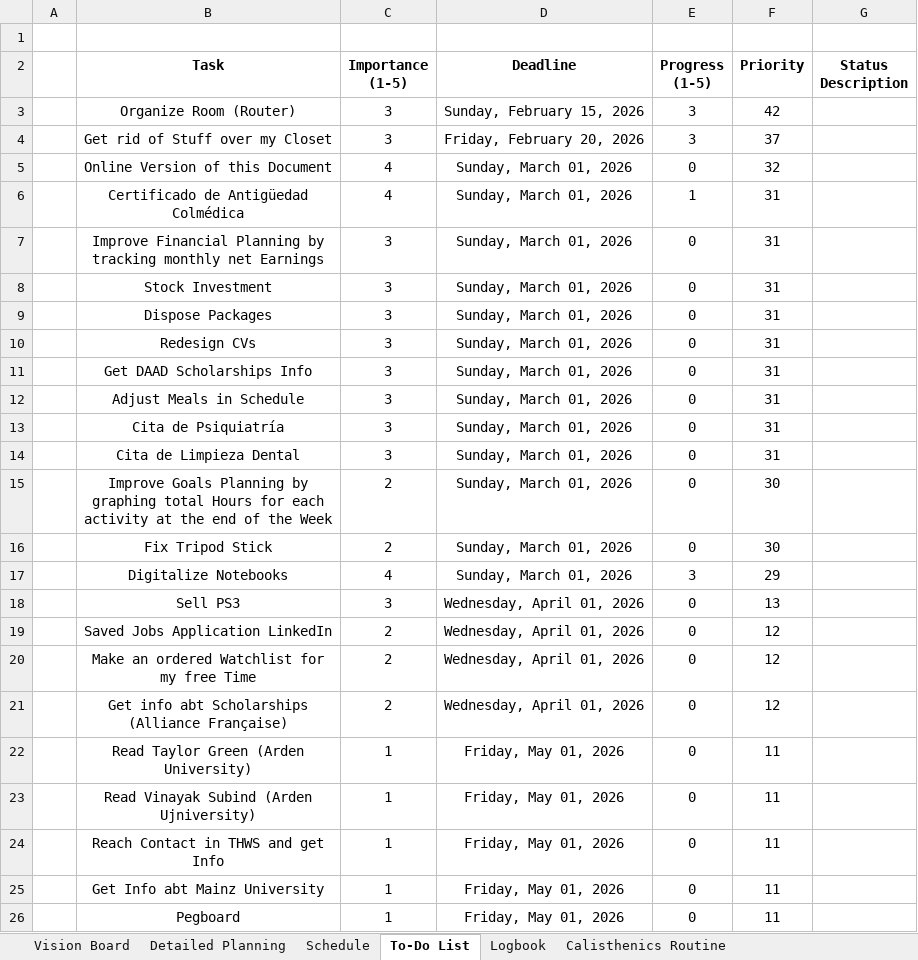
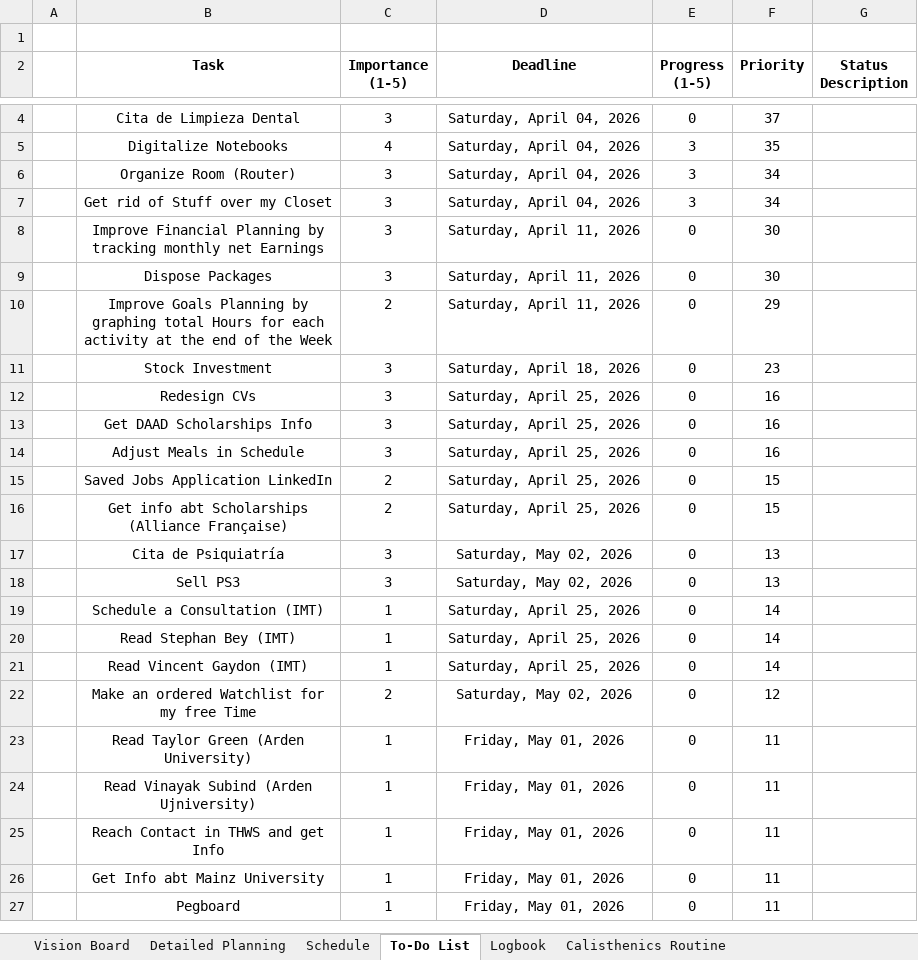
Before and after one commit to dlozanob/My-Notes, an Excel workbook: Management/Goals Planning.xlsx, sheet To-Do List, drawn as a sheet; only a part is shown, gaps mark what is left out; values as stored, in another font and other column widths than the file's, no borders; conditional formats and table styles not drawn; 1 other sheet too large or unreadable and not compared; removed rows and columns are numbered as before the commit, all else as after; the diff covers the shown part only; the diff names each change by its address in the sheet, - before the commit and + after, or states it on an @@ line.

```diff
--- a/Management/Goals Planning.xlsx (sheet To-Do List)
+++ b/Management/Goals Planning.xlsx (sheet To-Do List)
+row 4:  | Cita de Limpieza Dental | 3 | Saturday, April 04, 2026 | 0 | 37
+row 5:  | Digitalize Notebooks | 4 | Saturday, April 04, 2026 | 3 | 35
-D6 (Deadline): Sunday, February 15, 2026
+D6 (Deadline): Saturday, April 04, 2026
-F6 (Priority): 42
+F6 (Priority): 34
-D7 (Deadline): Friday, February 20, 2026
+D7 (Deadline): Saturday, April 04, 2026
-F7 (Priority): 37
+F7 (Priority): 34
-row 5:  | Online Version of this Document | 4 | Sunday, March 01, 2026 | 0 | 32
-row 6:  | Certificado de Antigüedad Colmédica | 4 | Sunday, March 01, 2026 | 1 | 31
-D8 (Deadline): Sunday, March 01, 2026
+D8 (Deadline): Saturday, April 11, 2026
-F8 (Priority): 31
+F8 (Priority): 30
-row 8:  | Stock Investment | 3 | Sunday, March 01, 2026 | 0 | 31
-D9 (Deadline): Sunday, March 01, 2026
+D9 (Deadline): Saturday, April 11, 2026
-F9 (Priority): 31
+F9 (Priority): 30
+row 10:  | Improve Goals Planning by graphing total Hours for each activity at the end of the Week | 2 | Saturday, April 11, 2026 | 0 | 29
+row 11:  | Stock Investment | 3 | Saturday, April 18, 2026 | 0 | 23
-D12:D14 (Deadline): Sunday, March 01, 2026
+D12:D14 (Deadline): Saturday, April 25, 2026
-F12:F14 (Priority): 31
+F12:F14 (Priority): 16
+row 15:  | Saved Jobs Application LinkedIn | 2 | Saturday, April 25, 2026 | 0 | 15
+row 16:  | Get info abt Scholarships (Alliance Française) | 2 | Saturday, April 25, 2026 | 0 | 15
-D17 (Deadline): Sunday, March 01, 2026
+D17 (Deadline): Saturday, May 02, 2026
-F17 (Priority): 31
+F17 (Priority): 13
-row 14:  | Cita de Limpieza Dental | 3 | Sunday, March 01, 2026 | 0 | 31
-row 15:  | Improve Goals Planning by graphing total Hours for each activity at the end of the Week | 2 | Sunday, March 01, 2026 | 0 | 30
-row 16:  | Fix Tripod Stick | 2 | Sunday, March 01, 2026 | 0 | 30
-row 17:  | Digitalize Notebooks | 4 | Sunday, March 01, 2026 | 3 | 29
-D18 (Deadline): Wednesday, April 01, 2026
+D18 (Deadline): Saturday, May 02, 2026
-row 19:  | Saved Jobs Application LinkedIn | 2 | Wednesday, April 01, 2026 | 0 | 12
+row 19:  | Schedule a Consultation (IMT) | 1 | Saturday, April 25, 2026 | 0 | 14
+row 20:  | Read Stephan Bey (IMT) | 1 | Saturday, April 25, 2026 | 0 | 14
+row 21:  | Read Vincent Gaydon (IMT) | 1 | Saturday, April 25, 2026 | 0 | 14
-D22 (Deadline): Wednesday, April 01, 2026
+D22 (Deadline): Saturday, May 02, 2026
-row 21:  | Get info abt Scholarships (Alliance Française) | 2 | Wednesday, April 01, 2026 | 0 | 12
```
Also changed, not shown: 1 added row, 3 removed rows and 2 edited cells elsewhere in this sheet, sheet Schedule, sheet Logbook, sheet Detailed Planning, formulas that keep their value, 3 other files.
